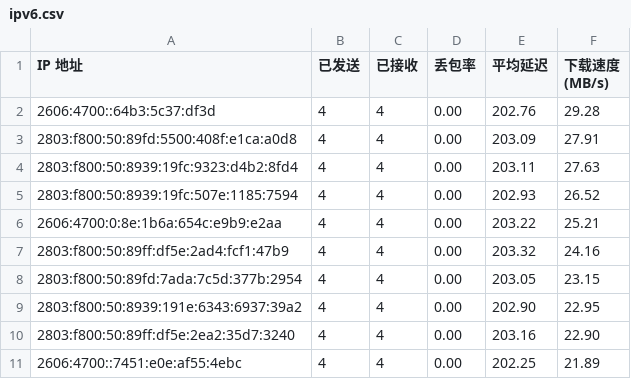
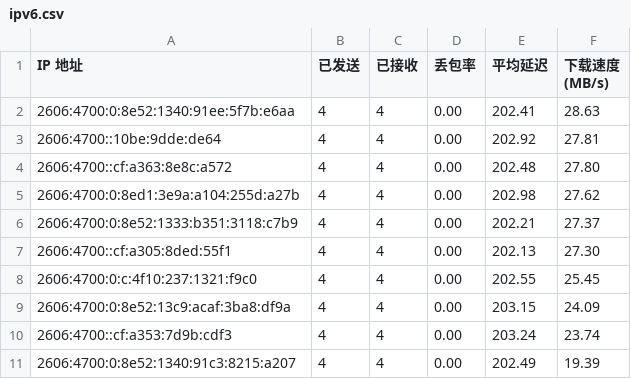
Before and after one commit to cooscode/IPDB, a CSV file: BestCF/ipv6.csv, drawn as a sheet.

Commit message:
Update BestCF/ipv6.csv - 2026-05-04 06:06:23

```diff
--- a/BestCF/ipv6.csv
+++ b/BestCF/ipv6.csv
@@ -1,11 +1,11 @@
 IP 地址,已发送,已接收,丢包率,平均延迟,下载速度 (MB/s)
-2606:4700::64b3:5c37:df3d,4,4,0.00,202.76,29.28
-2803:f800:50:89fd:5500:408f:e1ca:a0d8,4,4,0.00,203.09,27.91
-2803:f800:50:8939:19fc:9323:d4b2:8fd4,4,4,0.00,203.11,27.63
-2803:f800:50:8939:19fc:507e:1185:7594,4,4,0.00,202.93,26.52
-2606:4700:0:8e:1b6a:654c:e9b9:e2aa,4,4,0.00,203.22,25.21
-2803:f800:50:89ff:df5e:2ad4:fcf1:47b9,4,4,0.00,203.32,24.16
-2803:f800:50:89fd:7ada:7c5d:377b:2954,4,4,0.00,203.05,23.15
-2803:f800:50:8939:191e:6343:6937:39a2,4,4,0.00,202.90,22.95
-2803:f800:50:89ff:df5e:2ea2:35d7:3240,4,4,0.00,203.16,22.90
-2606:4700::7451:e0e:af55:4ebc,4,4,0.00,202.25,21.89
+2606:4700:0:8e52:1340:91ee:5f7b:e6aa,4,4,0.00,202.41,28.63
+2606:4700::10be:9dde:de64,4,4,0.00,202.92,27.81
+2606:4700::cf:a363:8e8c:a572,4,4,0.00,202.48,27.80
+2606:4700:0:8ed1:3e9a:a104:255d:a27b,4,4,0.00,202.98,27.62
+2606:4700:0:8e52:1333:b351:3118:c7b9,4,4,0.00,202.21,27.37
+2606:4700::cf:a305:8ded:55f1,4,4,0.00,202.13,27.30
+2606:4700:0:c:4f10:237:1321:f9c0,4,4,0.00,202.55,25.45
+2606:4700:0:8e52:13c9:acaf:3ba8:df9a,4,4,0.00,203.15,24.09
+2606:4700::cf:a353:7d9b:cdf3,4,4,0.00,203.24,23.74
+2606:4700:0:8e52:1340:91c3:8215:a207,4,4,0.00,202.49,19.39
```
